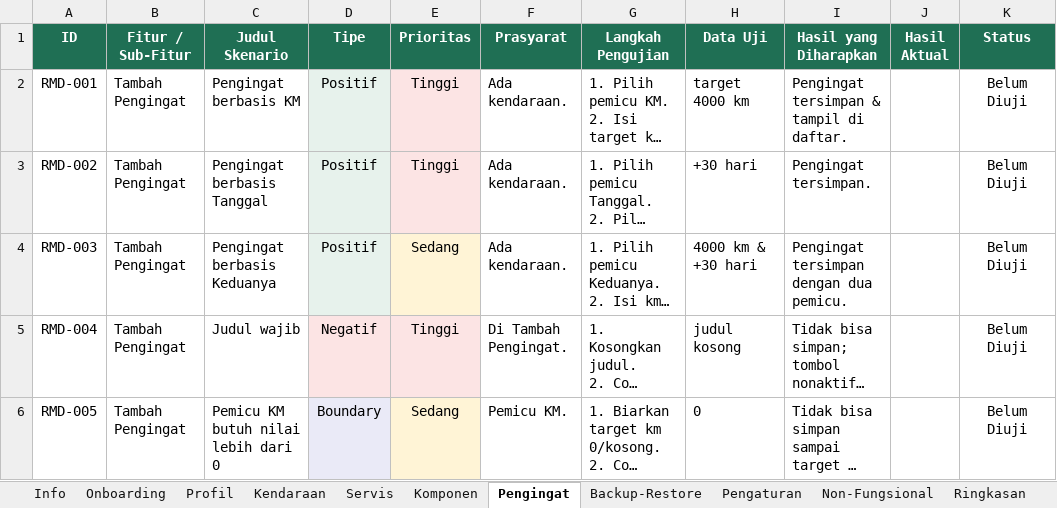
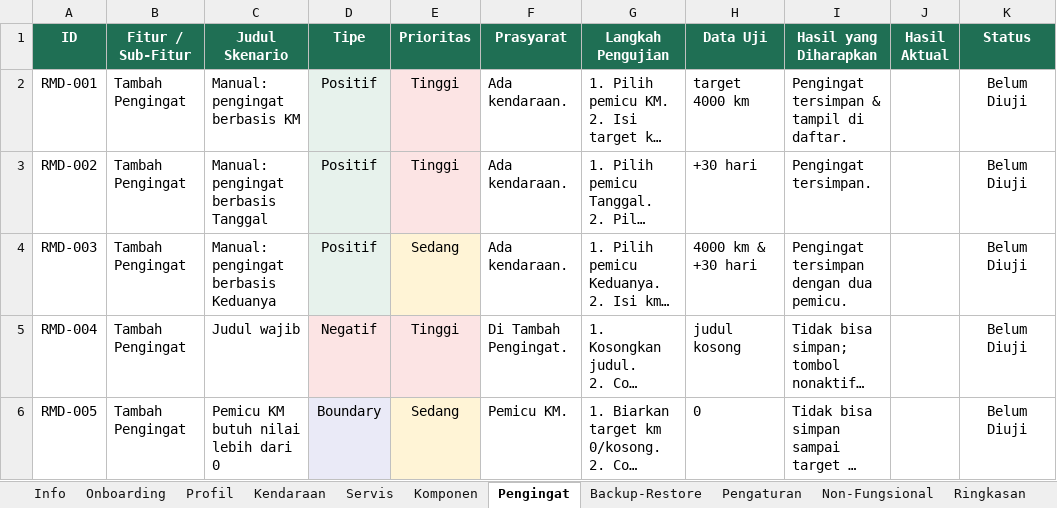
Before and after one commit to muhAzri/go-servis, an Excel workbook: docs/qa/GoService_Test_Scenario_QA.xlsx, sheet Pengingat, drawn as a sheet; only a part is shown; long unchanged cells end in …; values as stored, in another font and other column widths than the file's, no borders; the diff covers the shown part only; the diff names each change by its address in the sheet, - before the commit and + after, or states it on an @@ line.

Commit message:
docs: refresh README and QA workbook for AddService/AddReminder modes and Update KM notifications
README:
- Rewrite the Service records / Reminders / Notifications bullets around
  the new modes (Komponen / Rutin / Manual; Komponen / Manual) and the
  dual notification channels (Pengingat servis + Update KM) with their
  Settings toggles and test-fire shortcuts.
- Note the removed in-Home permission banner (permission is strictly
  onboarding) and the bottom-nav '+' empty-garage confirm popup.
- Add a bullet for the global Snackbar error surfacing (no more silent
  Failed events).
- Mark the `tip` feature as hidden until post-MVP; refresh tech-stack
  rows for AGP 9.1.1 / Gradle 9.3.1, Kotlinx Datetime 0.8 +
  kotlin.time.Instant, and the two notification channels behind the
  shared planners/schedulers.

QA workbook (GoService_Test_Scenario_QA.xlsx):
- Info: bump version 2.0 -> 2.1 (2026-06-02). Update Servis + Pengingat
  product-rule rows; append Notifikasi, Bottom-nav '+', Error form, and
  Tips (MVP) rules.
- Servis: rewrite SVC-001 around the default Komponen mode; replace the
  obsolete "Semua jenis servis tersedia" row with a mode-picker UI
  scenario and clarify per-vehicle component sourcing. Add SVC-022..028
  for Komponen empty state, Rutin (auto-reminder), Manual (no reminder
  + title required), vehicle-switch pruning, Snackbar error feedback,
  and the empty-garage bottom-nav '+' guard.
- Pengingat: relabel RMD-001..003 + RMD-006/008 as Manual-mode
  scenarios; rewrite RMD-007 around Komponen-mode auto-fill. Add
  RMD-020..024 for the mode picker, Komponen empty state, deep-link
  preselect from TrackedComponentDetail, Indonesian trigger labels in
  the list, and the reminder-notification tap deep-link.
- Pengaturan: add SET-005..011 for the Update KM toggle, the two test
  notif buttons, the permission-prompt branches (granted / denied /
  pre-13 fallback), the two system notification channels, and the
  14-day auto-trigger observation.
- Kendaraan: add VEH-017..019 for the bottom-nav '+' popup, the
  Kelola/Tambah komponen navigation regression coverage from Home, and
  the "Servis terakhir" section now reading real history.

```diff
--- a/docs/qa/GoService_Test_Scenario_QA.xlsx (sheet Pengingat)
+++ b/docs/qa/GoService_Test_Scenario_QA.xlsx (sheet Pengingat)
-C2 (Judul Skenario): Pengingat berbasis KM
+C2 (Judul Skenario): Manual: pengingat berbasis KM
-C3 (Judul Skenario): Pengingat berbasis Tanggal
+C3 (Judul Skenario): Manual: pengingat berbasis Tanggal
-C4 (Judul Skenario): Pengingat berbasis Keduanya
+C4 (Judul Skenario): Manual: pengingat berbasis Keduanya
```
Also changed, not shown: 5 added rows and 10 edited cells elsewhere in this sheet, sheet Servis, sheet Pengaturan, sheet Kendaraan, sheet Info, 1 other file.
